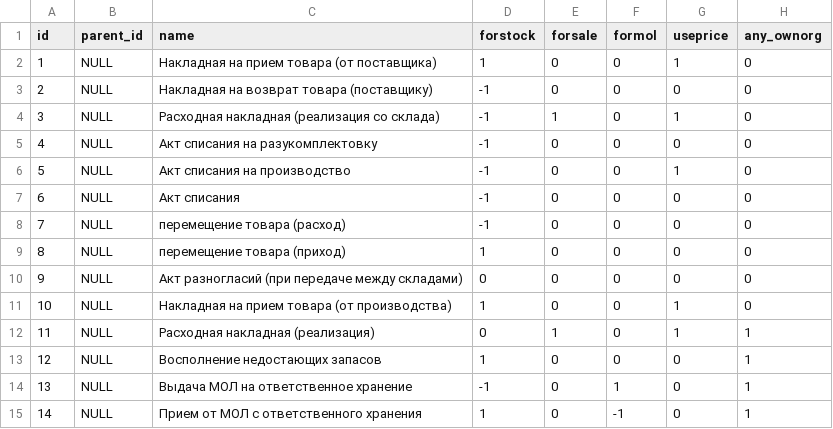
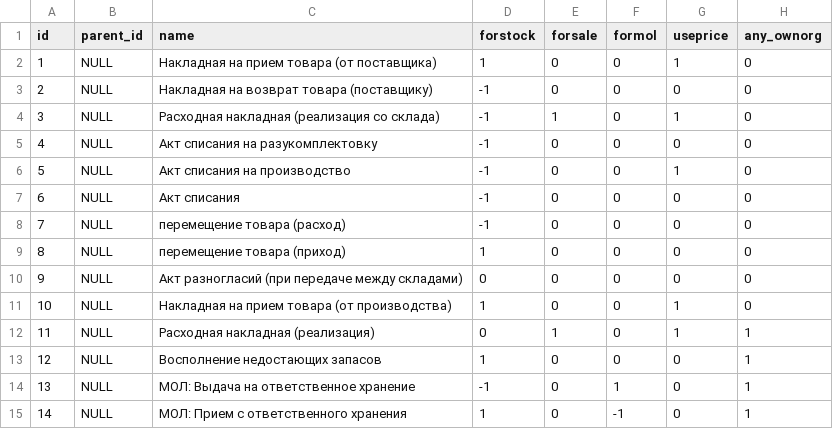
Before and after one commit to snsusa02-png/sas3, a CSV file: database/seeds/src/sys/wrhdoctypes.csv, drawn as a sheet; only a part is shown; the diff names each change by its address in the sheet, - before the commit and + after, or states it on an @@ line.

```diff
--- a/database/seeds/src/sys/wrhdoctypes.csv
+++ b/database/seeds/src/sys/wrhdoctypes.csv
-C14 (name): Выдача МОЛ на ответственное хранение
+C14 (name): МОЛ: Выдача на ответственное хранение
-C15 (name): Прием от МОЛ с ответственного хранения
+C15 (name): МОЛ: Прием с ответственного хранения
```
Also changed, not shown: 1 other file.
